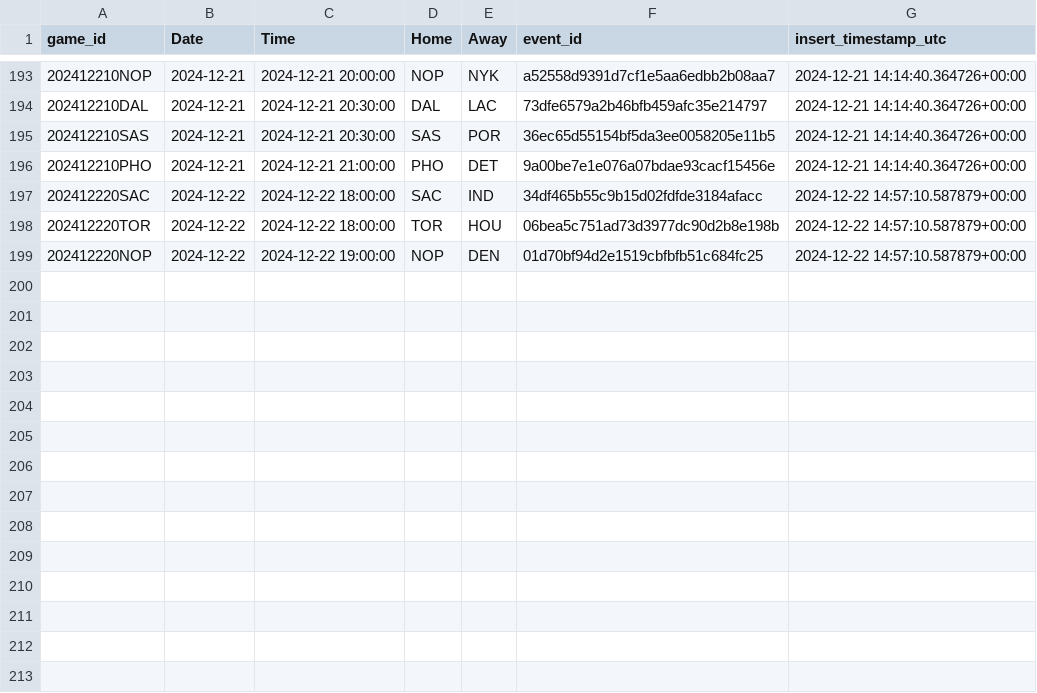
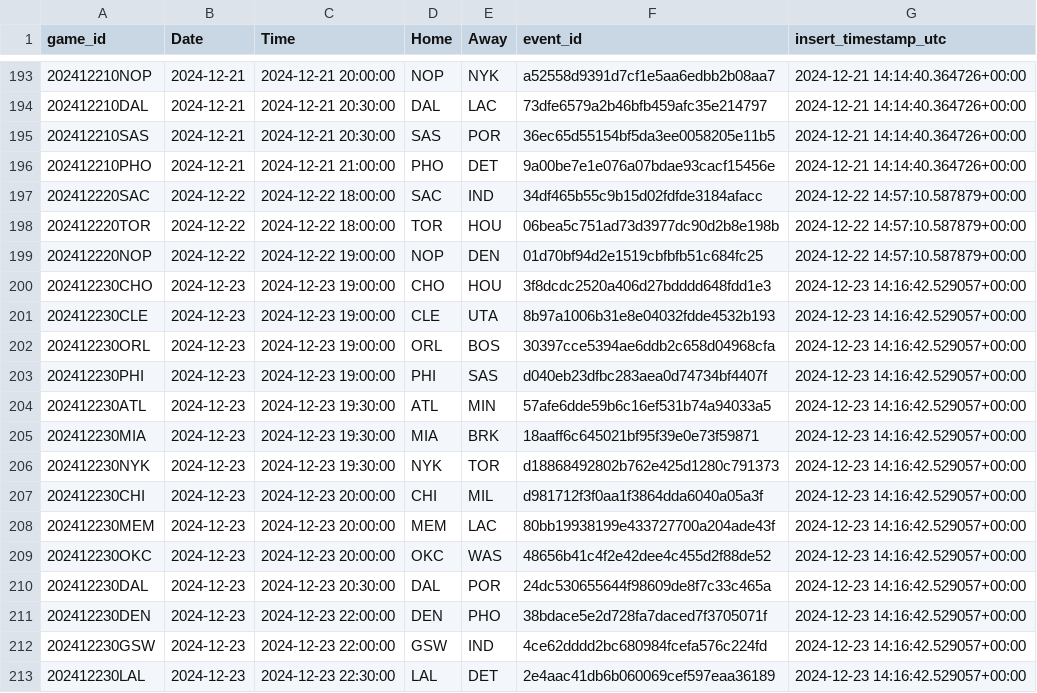
Before and after one commit to martinbog19/LeFirstBasket, a CSV file: data/games.csv, drawn as a sheet; only a part is shown, gaps mark what is left out.

```diff
--- a/data/games.csv
+++ b/data/games.csv
@@ -199 +199,15 @@ game_id,Date,Time,Home,Away,event_id,insert_timestamp_utc
 202412220NOP,2024-12-22,2024-12-22 19:00:00,NOP,DEN,01d70bf94d2e1519cbfbfb51c684fc25,2024-12-22 14:57:10.587879+00:00
+202412230CHO,2024-12-23,2024-12-23 19:00:00,CHO,HOU,3f8dcdc2520a406d27bdddd648fdd1e3,2024-12-23 14:16:42.529057+00:00
+202412230CLE,2024-12-23,2024-12-23 19:00:00,CLE,UTA,8b97a1006b31e8e04032fdde4532b193,2024-12-23 14:16:42.529057+00:00
+202412230ORL,2024-12-23,2024-12-23 19:00:00,ORL,BOS,30397cce5394ae6ddb2c658d04968cfa,2024-12-23 14:16:42.529057+00:00
+202412230PHI,2024-12-23,2024-12-23 19:00:00,PHI,SAS,d040eb23dfbc283aea0d74734bf4407f,2024-12-23 14:16:42.529057+00:00
+202412230ATL,2024-12-23,2024-12-23 19:30:00,ATL,MIN,57afe6dde59b6c16ef531b74a94033a5,2024-12-23 14:16:42.529057+00:00
+202412230MIA,2024-12-23,2024-12-23 19:30:00,MIA,BRK,18aaff6c645021bf95f39e0e73f59871,2024-12-23 14:16:42.529057+00:00
+202412230NYK,2024-12-23,2024-12-23 19:30:00,NYK,TOR,d18868492802b762e425d1280c791373,2024-12-23 14:16:42.529057+00:00
+202412230CHI,2024-12-23,2024-12-23 20:00:00,CHI,MIL,d981712f3f0aa1f3864dda6040a05a3f,2024-12-23 14:16:42.529057+00:00
+202412230MEM,2024-12-23,2024-12-23 20:00:00,MEM,LAC,80bb19938199e433727700a204ade43f,2024-12-23 14:16:42.529057+00:00
+202412230OKC,2024-12-23,2024-12-23 20:00:00,OKC,WAS,48656b41c4f2e42dee4c455d2f88de52,2024-12-23 14:16:42.529057+00:00
+202412230DAL,2024-12-23,2024-12-23 20:30:00,DAL,POR,24dc530655644f98609de8f7c33c465a,2024-12-23 14:16:42.529057+00:00
+202412230DEN,2024-12-23,2024-12-23 22:00:00,DEN,PHO,38bdace5e2d728fa7daced7f3705071f,2024-12-23 14:16:42.529057+00:00
+202412230GSW,2024-12-23,2024-12-23 22:00:00,GSW,IND,4ce62dddd2bc680984fcefa576c224fd,2024-12-23 14:16:42.529057+00:00
+202412230LAL,2024-12-23,2024-12-23 22:30:00,LAL,DET,2e4aac41db6b060069cef597eaa36189,2024-12-23 14:16:42.529057+00:00
```
Also changed, not shown: 2 other files.
